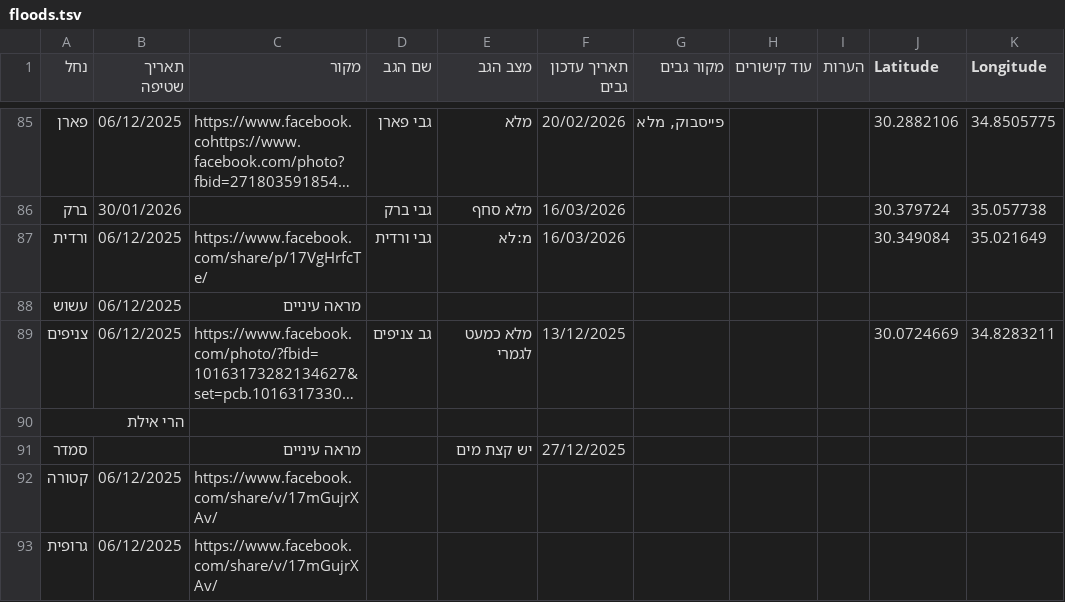
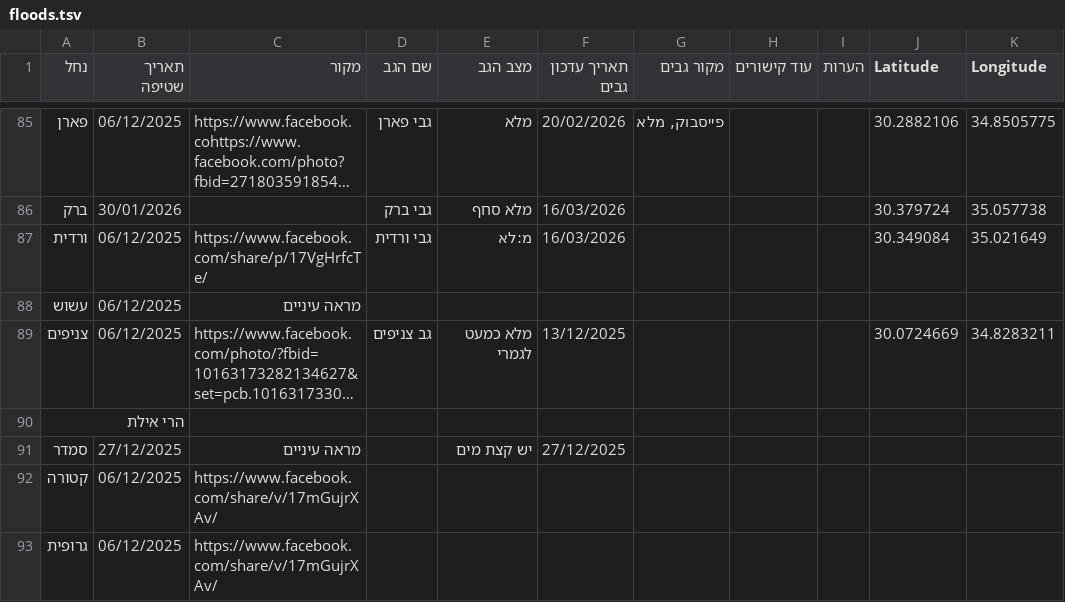
Before and after one commit to zstadler/IHMGeoJSONWaterholes, a TSV file: floods.tsv, drawn as a sheet; only a part is shown, gaps mark what is left out; long unchanged cells end in …; the diff covers the shown part only.

```diff
--- a/floods.tsv
+++ b/floods.tsv
@@ -90,3 +90,3 @@
 הרי אילת										
-סמדר		מראה עיניים		יש קצת מים	27/12/2025					
+סמדר	27/12/2025	מראה עיניים		יש קצת מים	27/12/2025					
 קטורה	06/12/2025	https://www.facebook.com/share/v/17mGujrXAv/								
```
Also changed, not shown: 12 edited cells elsewhere in this file.
